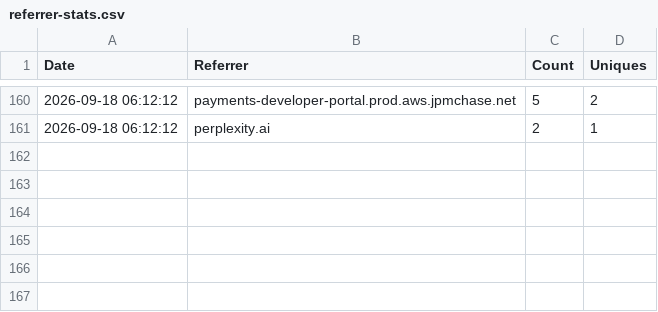
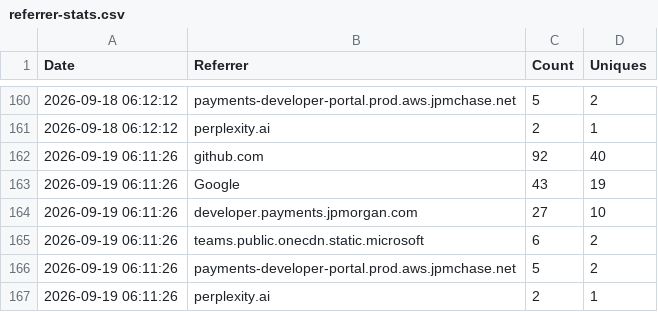
Before and after one commit to jpmorgan-payments/ai, a CSV file: metrics/referrer-stats.csv, drawn as a sheet; only a part is shown, gaps mark what is left out; the diff names each change by its address in the sheet, - before the commit and + after, or states it on an @@ line.

```diff
--- a/metrics/referrer-stats.csv
+++ b/metrics/referrer-stats.csv
+row 162: 2026-09-19 06:11:26 | github.com | 92 | 40
+row 163: 2026-09-19 06:11:26 | Google | 43 | 19
+row 164: 2026-09-19 06:11:26 | developer.payments.jpmorgan.com | 27 | 10
+row 165: 2026-09-19 06:11:26 | teams.public.onecdn.static.microsoft | 6 | 2
+row 166: 2026-09-19 06:11:26 | payments-developer-portal.prod.aws.jpmchase.net | 5 | 2
+row 167: 2026-09-19 06:11:26 | perplexity.ai | 2 | 1
```
Also changed, not shown: metrics/clone-stats.csv, metrics/traffic-stats.csv.
